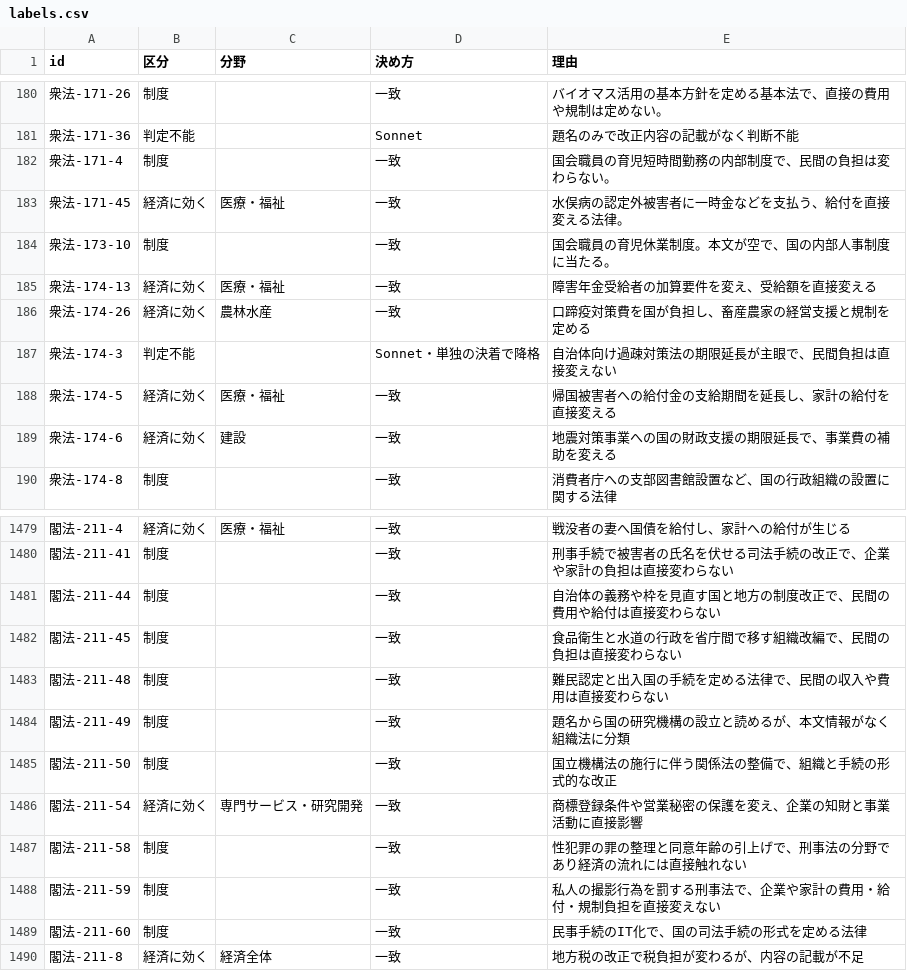
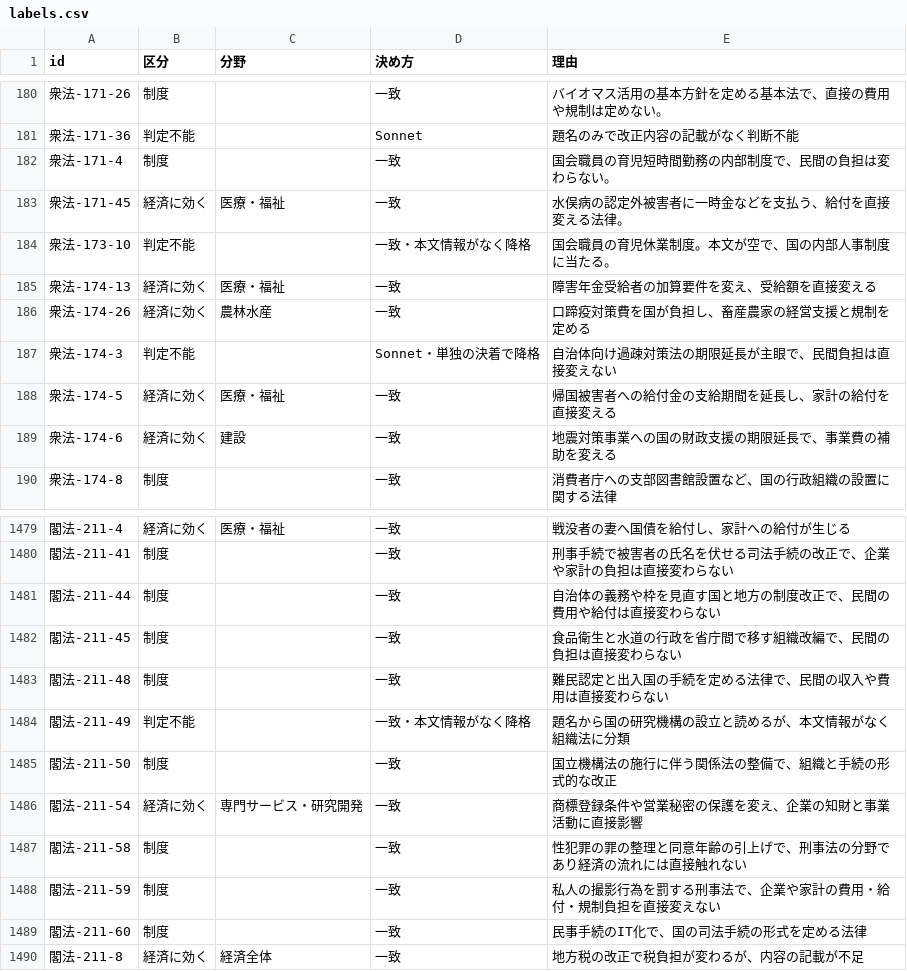
Before and after one commit to nexus-ai-2045/public-interest-lens, a CSV file: data/derived/econ-relevance-v1/labels.csv, drawn as a sheet; only a part is shown, gaps mark what is left out.

```diff
--- a/data/derived/econ-relevance-v1/labels.csv
+++ b/data/derived/econ-relevance-v1/labels.csv
@@ -183,3 +183,3 @@ id,区分,分野,決め方,理由
 衆法-171-45,経済に効く,医療・福祉,一致,水俣病の認定外被害者に一時金などを支払う、給付を直接変える法律。
-衆法-173-10,制度,,一致,国会職員の育児休業制度。本文が空で、国の内部人事制度に当たる。
+衆法-173-10,判定不能,,一致・本文情報がなく降格,国会職員の育児休業制度。本文が空で、国の内部人事制度に当たる。
 衆法-174-13,経済に効く,医療・福祉,一致,障害年金受給者の加算要件を変え、受給額を直接変える
@@ -1483,3 +1483,3 @@ id,区分,分野,決め方,理由
 閣法-211-48,制度,,一致,難民認定と出入国の手続を定める法律で、民間の収入や費用は直接変わらない
-閣法-211-49,制度,,一致,題名から国の研究機構の設立と読めるが、本文情報がなく組織法に分類
+閣法-211-49,判定不能,,一致・本文情報がなく降格,題名から国の研究機構の設立と読めるが、本文情報がなく組織法に分類
 閣法-211-50,制度,,一致,国立機構法の施行に伴う関係法の整備で、組織と手続の形式的な改正
```
Also changed, not shown: data/derived/macro-v1/macro.csv, 5 other files.
